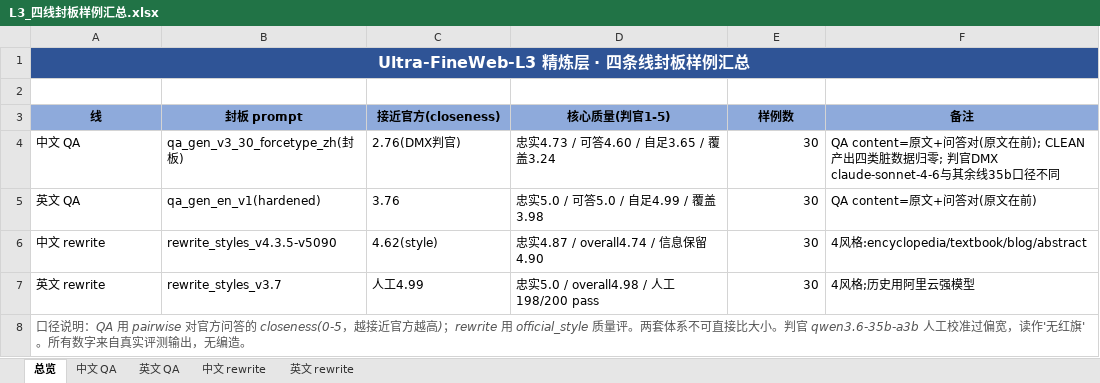
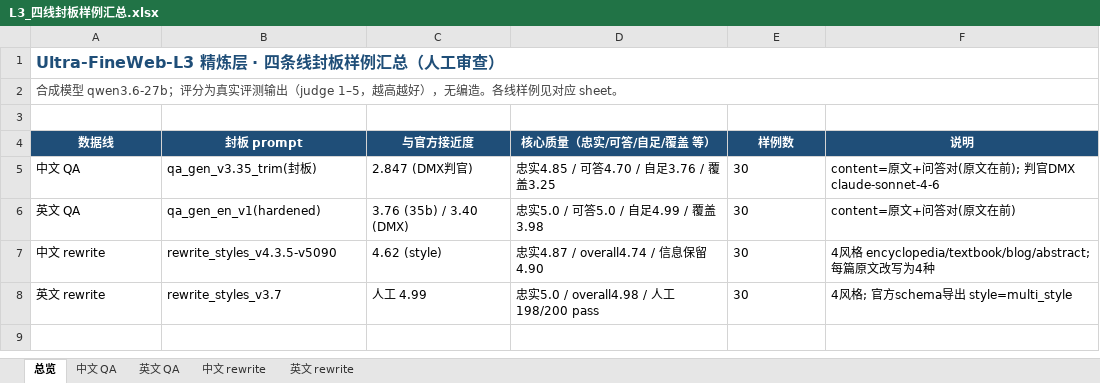
Before and after one commit to yishimengjue/ultra_l3_8_10, an Excel workbook: L3_delivery/samples/L3_四线封板样例汇总.xlsx, sheet 总览, drawn as a sheet; values as stored, in another font and other column widths than the file's, no borders; removed rows and columns are numbered as before the commit, all else as after; the diff names each change by its address in the sheet, - before the commit and + after, or states it on an @@ line.

```diff
--- a/L3_delivery/samples/L3_四线封板样例汇总.xlsx (sheet 总览)
+++ b/L3_delivery/samples/L3_四线封板样例汇总.xlsx (sheet 总览)
-A1: Ultra-FineWeb-L3 精炼层 · 四条线封板样例汇总
+A1: Ultra-FineWeb-L3 精炼层 · 四条线封板样例汇总（人工审查）
@@ A1 fill: #2F5496 → none, text colour: #FFFFFF → #1F4E78, alignment: center → left @@
+row 2: 合成模型 qwen3.6-27b；评分为真实评测输出（judge 1–5，越高越好），无编造。各线样例见对应 sheet。
-row 3: 线 | 封板 prompt | 接近官方(closeness) | 核心质量(判官1-5) | 样例数 | 备注
+row 4: 数据线 | 封板 prompt | 与官方接近度 | 核心质量（忠实/可答/自足/覆盖 等） | 样例数 | 说明
-B5: qa_gen_v3_30_forcetype_zh(封板)
+B5: qa_gen_v3.35_trim(封板)
-C5: 2.76(DMX判官)
+C5: 2.847 (DMX判官)
-D5: 忠实4.73 / 可答4.60 / 自足3.65 / 覆盖3.24
+D5: 忠实4.85 / 可答4.70 / 自足3.76 / 覆盖3.25
-E5:E8 alignment: right
+E5:E8 alignment: left
-F5: QA content=原文+问答对(原文在前); CLEAN产出四类脏数据归零; 判官DMX claude-sonnet-4-6与其余线35b口径不同
+F5: content=原文+问答对(原文在前); 判官DMX claude-sonnet-4-6
-C6: 3.76
+C6: 3.76 (35b) / 3.40 (DMX)
-F6: QA content=原文+问答对(原文在前)
+F6: content=原文+问答对(原文在前)
-C7: 4.62(style)
+C7: 4.62 (style)
-F7: 4风格:encyclopedia/textbook/blog/abstract
+F7: 4风格 encyclopedia/textbook/blog/abstract; 每篇原文改写为4种
-C8: 人工4.99
+C8: 人工 4.99
-F8: 4风格;历史用阿里云强模型
+F8: 4风格; 官方schema导出 style=multi_style
-row 8: 口径说明：QA 用 pairwise 对官方问答的 closeness(0-5，越接近官方越高)；rewrite 用 official_style 质量评。两套体系不可直接比大小。判官 qwen3.6-35b-a3b 人工校准过偏宽，读作'无红旗'。所有数字来自真实评测输出，无编造。
```
Also changed, not shown: sheet 英文 QA, sheet 中文 QA, sheet 英文 rewrite, sheet 中文 rewrite, 5 other files.
